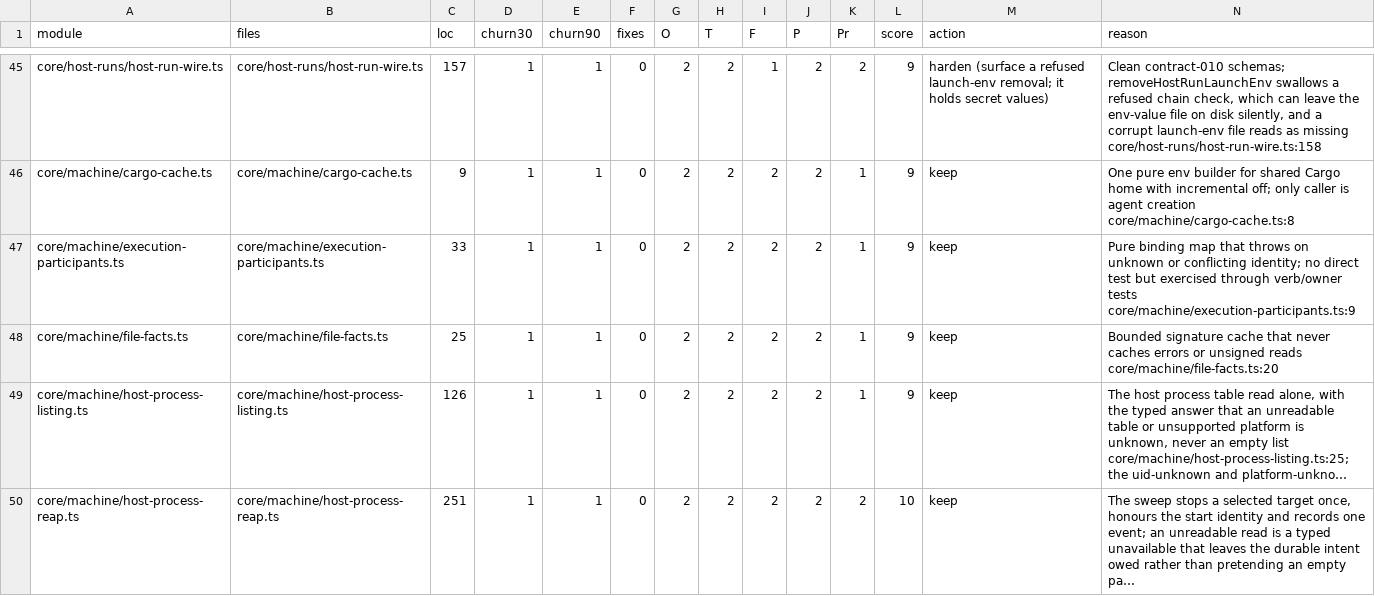
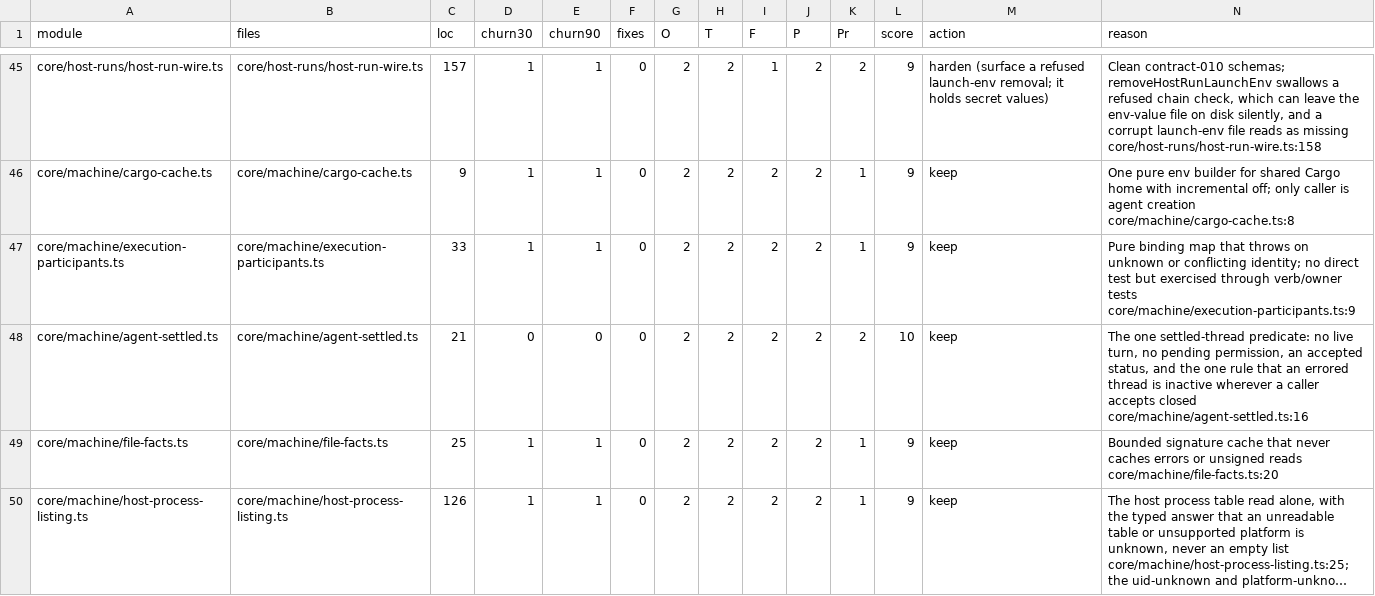
Before and after one commit to inflatable-cookie/nucleus, a CSV file: docs/knowledge/quality/code/N4.csv, drawn as a sheet; only a part is shown, gaps mark what is left out; the shorter side is filled out with more unchanged rows; long unchanged cells end in …; rows hold the shown columns only; the diff names each change by its address in the sheet, - before the commit and + after, or states it on an @@ line.

Commit message:
1222: re-rate the floor-6 rows, the prompt owners and the adapter groups
The four floor-6 rows are replaced by one row per resulting module, with the
charter's five parts and evidence at this head. The launch-funnel row rises
because the exclusion refusal it named as copied is one text now, and
native-questions re-rates because an unreadable answered-question read is
recorded as unknown instead of skipped. Moved architecture and orchestration
notes and the changelog fragment land with them.

```diff
--- a/docs/knowledge/quality/code/N4.csv
+++ b/docs/knowledge/quality/code/N4.csv
+row 48: core/machine/agent-settled.ts | core/machine/agent-settled.ts | 21 | 0 | 0 | 0 | 2 | 2 | 2 | 2 | 2 | 10 | keep | The one settled-thread predicate: no live turn, no pending permission, an accepted status, and the one rule that an errored thread is inactive wherever a caller accepts closed core/machine/agent-settled.ts:16
```
Also changed, not shown: 5 other files.
